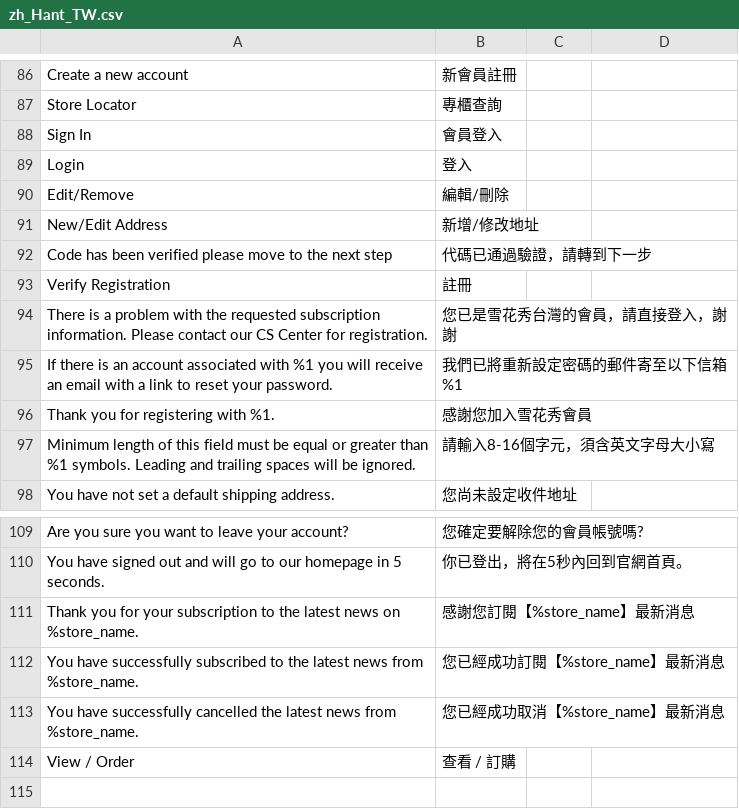
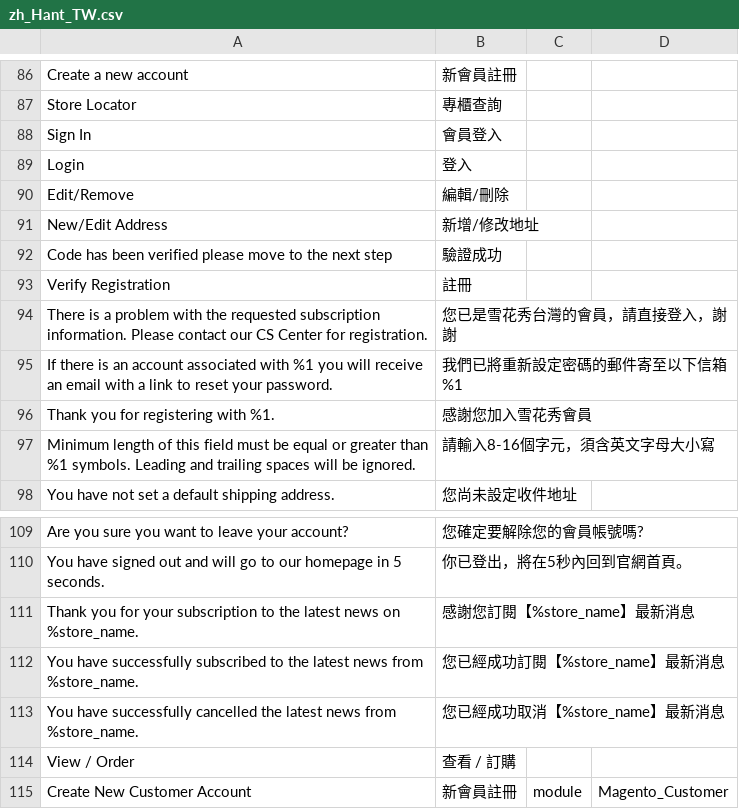
Before and after one commit to congvt305/staging-twap, a CSV file: app/design/frontend/AmorePacific/sulwhasoo/i18n/zh_Hant_TW.csv, drawn as a sheet; only a part is shown, gaps mark what is left out.

```diff
--- a/app/design/frontend/AmorePacific/sulwhasoo/i18n/zh_Hant_TW.csv
+++ b/app/design/frontend/AmorePacific/sulwhasoo/i18n/zh_Hant_TW.csv
@@ -92,3 +92,3 @@
 "New/Edit Address","新增/修改地址"
-"Code has been verified please move to the next step","代碼已通過驗證，請轉到下一步"
+"Code has been verified please move to the next step","驗證成功"
 "Verify Registration","註冊"
@@ -115 +115,2 @@
 "View / Order","查看 / 訂購"
+"Create New Customer Account","新會員註冊",module,Magento_Customer
```
Also changed, not shown: 1 other file.
